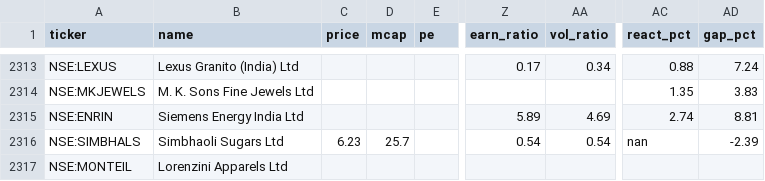
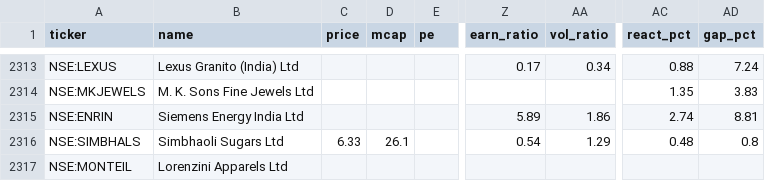
Before and after one commit to rajeeeev75-dot/peadpicks, a CSV file: pead.csv, drawn as a sheet; only a part is shown, gaps mark what is left out; the diff names each change by its address in the sheet, - before the commit and + after, or states it on an @@ line.

Commit message:
Update PEAD data

```diff
--- a/pead.csv
+++ b/pead.csv
-AA2315 (vol_ratio): 4.69
+AA2315 (vol_ratio): 1.86
-C2316 (price): 6.23
+C2316 (price): 6.33
-D2316 (mcap): 25.7
+D2316 (mcap): 26.1
-AA2316 (vol_ratio): 0.54
+AA2316 (vol_ratio): 1.29
-AC2316 (react_pct): nan
+AC2316 (react_pct): 0.48
-AD2316 (gap_pct): -2.39
+AD2316 (gap_pct): 0.8
```
